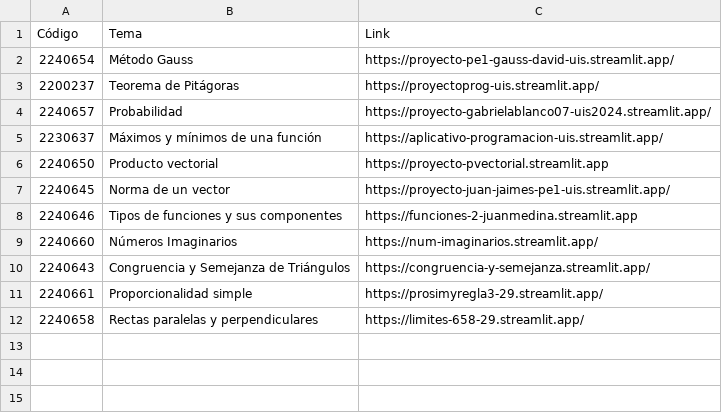
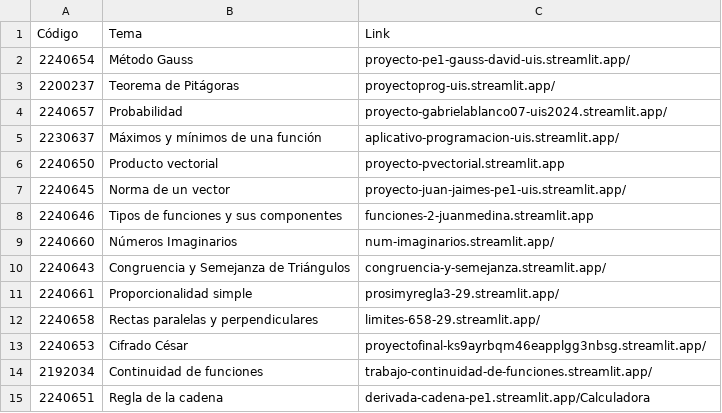
Before and after one commit to ivan726/streamlit-tutorial, a CSV file: static/pe1.csv, drawn as a sheet.

Commit message:
New proyects

```diff
--- a/static/pe1.csv
+++ b/static/pe1.csv
@@ -1,12 +1,15 @@
 Código,Tema,Link
-2240654,Método Gauss,https://proyecto-pe1-gauss-david-uis.streamlit.app/
-2200237,Teorema de Pitágoras,https://proyectoprog-uis.streamlit.app/
-2240657,Probabilidad,https://proyecto-gabrielablanco07-uis2024.streamlit.app/
-2230637,Máximos y mínimos de una función,https://aplicativo-programacion-uis.streamlit.app/
-2240650,Producto vectorial,https://proyecto-pvectorial.streamlit.app
-2240645, Norma de un vector, https://proyecto-juan-jaimes-pe1-uis.streamlit.app/
-2240646, Tipos de funciones y sus componentes, https://funciones-2-juanmedina.streamlit.app
-2240660,Números Imaginarios,https://num-imaginarios.streamlit.app/
-2240643,Congruencia y Semejanza de Triángulos,https://congruencia-y-semejanza.streamlit.app/
-2240661,Proporcionalidad simple,https://prosimyregla3-29.streamlit.app/
-2240658,Rectas paralelas y perpendiculares,https://limites-658-29.streamlit.app/
+2240654,Método Gauss,proyecto-pe1-gauss-david-uis.streamlit.app/
+2200237,Teorema de Pitágoras,proyectoprog-uis.streamlit.app/
+2240657,Probabilidad,proyecto-gabrielablanco07-uis2024.streamlit.app/
+2230637,Máximos y mínimos de una función,aplicativo-programacion-uis.streamlit.app/
+2240650,Producto vectorial,proyecto-pvectorial.streamlit.app
+2240645, Norma de un vector, proyecto-juan-jaimes-pe1-uis.streamlit.app/
+2240646, Tipos de funciones y sus componentes, funciones-2-juanmedina.streamlit.app
+2240660,Números Imaginarios,num-imaginarios.streamlit.app/
+2240643,Congruencia y Semejanza de Triángulos,congruencia-y-semejanza.streamlit.app/
+2240661,Proporcionalidad simple,prosimyregla3-29.streamlit.app/
+2240658,Rectas paralelas y perpendiculares,limites-658-29.streamlit.app/
+2240653,Cifrado César,proyectofinal-ks9ayrbqm46eapplgg3nbsg.streamlit.app/
+2192034,Continuidad de funciones,trabajo-continuidad-de-funciones.streamlit.app/
+2240651,Regla de la cadena,derivada-cadena-pe1.streamlit.app/Calculadora
```
Also changed, not shown: 2 other files.
